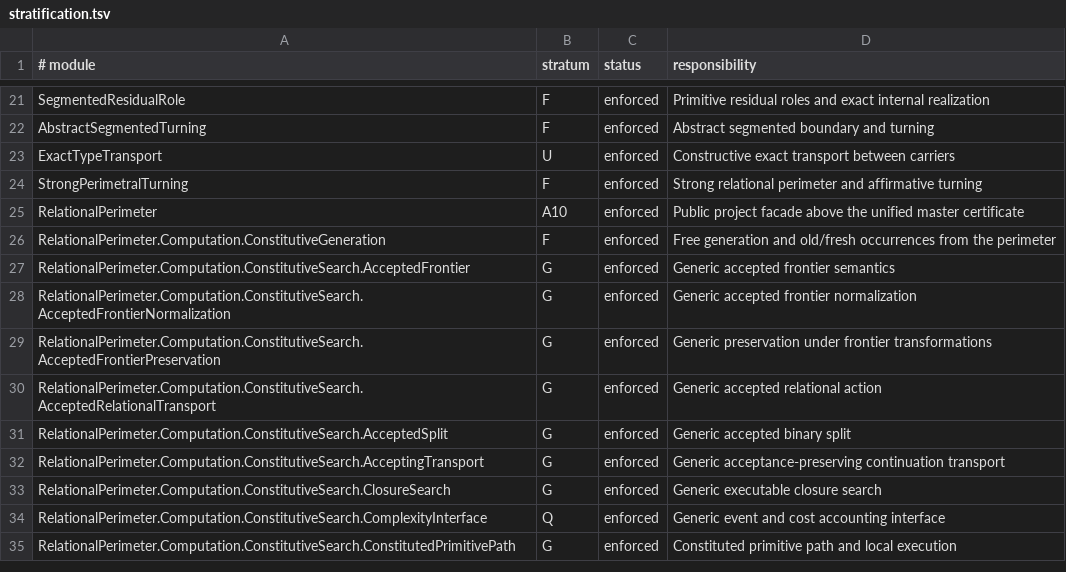
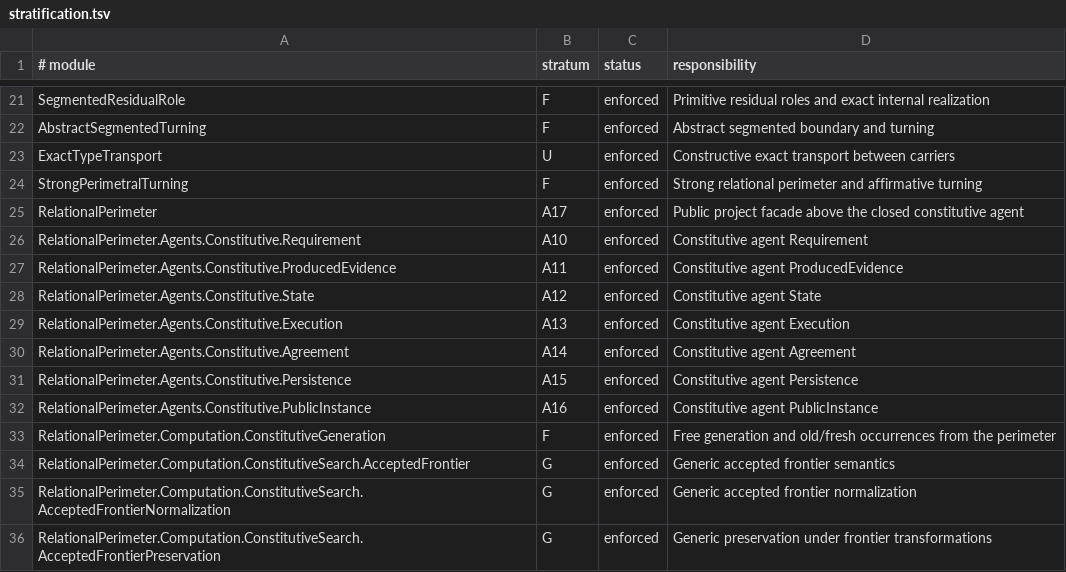
Before and after one commit to JohnDoe-collab-stack/relational-perimeter, a TSV file: scripts/stratification.tsv, drawn as a sheet; only a part is shown, gaps mark what is left out; the shorter side is filled out with more unchanged rows.

Commit message:
feat(agent): close constitutive execution and persistence contract

```diff
--- a/scripts/stratification.tsv
+++ b/scripts/stratification.tsv
@@ -24,3 +24,10 @@ ExactTypeTransport	U	enforced	Constructive exact transport between carriers
 StrongPerimetralTurning	F	enforced	Strong relational perimeter and affirmative turning
-RelationalPerimeter	A10	enforced	Public project facade above the unified master certificate
+RelationalPerimeter	A17	enforced	Public project facade above the closed constitutive agent
+RelationalPerimeter.Agents.Constitutive.Requirement	A10	enforced	Constitutive agent Requirement
+RelationalPerimeter.Agents.Constitutive.ProducedEvidence	A11	enforced	Constitutive agent ProducedEvidence
+RelationalPerimeter.Agents.Constitutive.State	A12	enforced	Constitutive agent State
+RelationalPerimeter.Agents.Constitutive.Execution	A13	enforced	Constitutive agent Execution
+RelationalPerimeter.Agents.Constitutive.Agreement	A14	enforced	Constitutive agent Agreement
+RelationalPerimeter.Agents.Constitutive.Persistence	A15	enforced	Constitutive agent Persistence
+RelationalPerimeter.Agents.Constitutive.PublicInstance	A16	enforced	Constitutive agent PublicInstance
 RelationalPerimeter.Computation.ConstitutiveGeneration	F	enforced	Free generation and old/fresh occurrences from the perimeter
```
Also changed, not shown: scripts/expected-failures.tsv, 24 other files.
